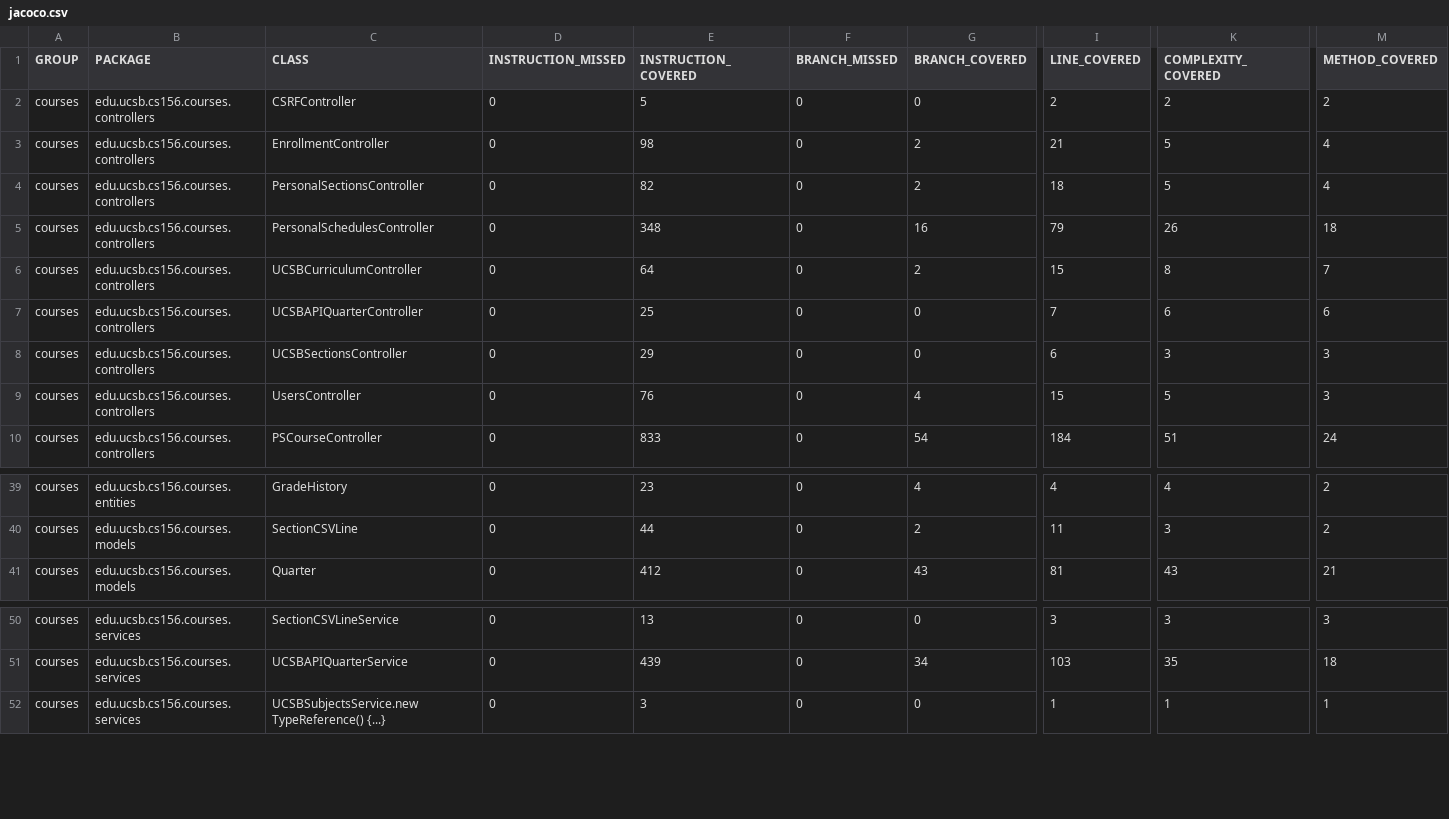
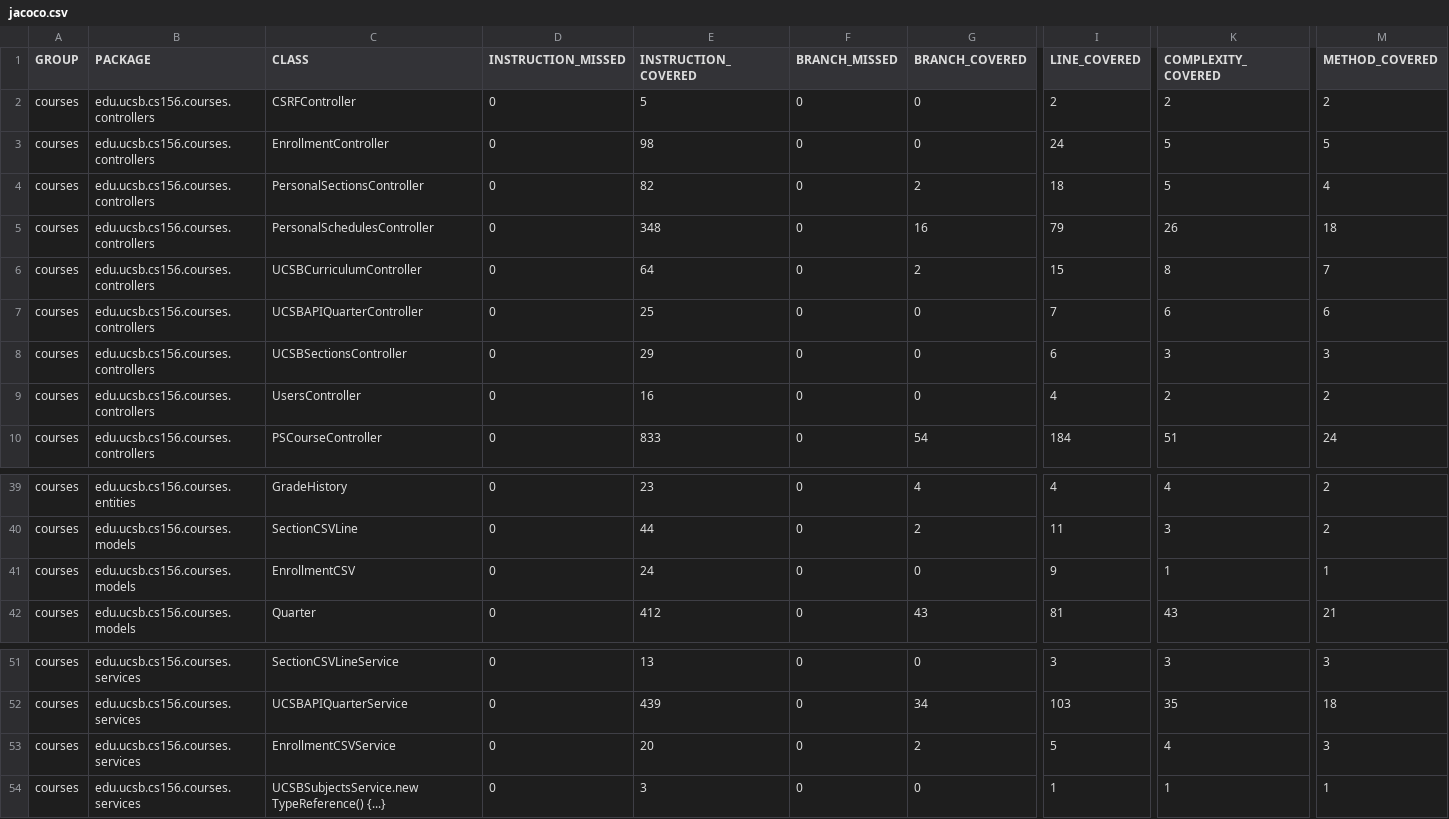
Before and after one commit to ucsb-cs156-f25/proj-courses-f25-03, a CSV file: jacoco/jacoco.csv, drawn as a sheet; only a part is shown, gaps mark what is left out; rows hold the shown columns only; the diff names each change by its address in the sheet, - before the commit and + after, or states it on an @@ line.

Commit message:
Deploying to gh-pages from @ ucsb-cs156-f25/proj-courses-f25-03@b10cd393453a0dab422eb939b5bfa0bfef5570a0 🚀

```diff
--- a/jacoco/jacoco.csv
+++ b/jacoco/jacoco.csv
-G3 (BRANCH_COVERED): 2
+G3 (BRANCH_COVERED): 0
-I3 (LINE_COVERED): 21
+I3 (LINE_COVERED): 24
-M3 (METHOD_COVERED): 4
+M3 (METHOD_COVERED): 5
-E9 (INSTRUCTION_COVERED): 76
+E9 (INSTRUCTION_COVERED): 16
-G9 (BRANCH_COVERED): 4
+G9 (BRANCH_COVERED): 0
-I9 (LINE_COVERED): 15
+I9 (LINE_COVERED): 4
-K9 (COMPLEXITY_COVERED): 5
+K9 (COMPLEXITY_COVERED): 2
-M9 (METHOD_COVERED): 3
+M9 (METHOD_COVERED): 2
+row 41: courses | edu.ucsb.cs156.courses.models | EnrollmentCSV | 0 | 24 | 0 | 0 | 9 | 1 | 1
+row 53: courses | edu.ucsb.cs156.courses.services | EnrollmentCSVService | 0 | 20 | 0 | 2 | 5 | 4 | 3
```
Also changed, not shown: 17 other files.
